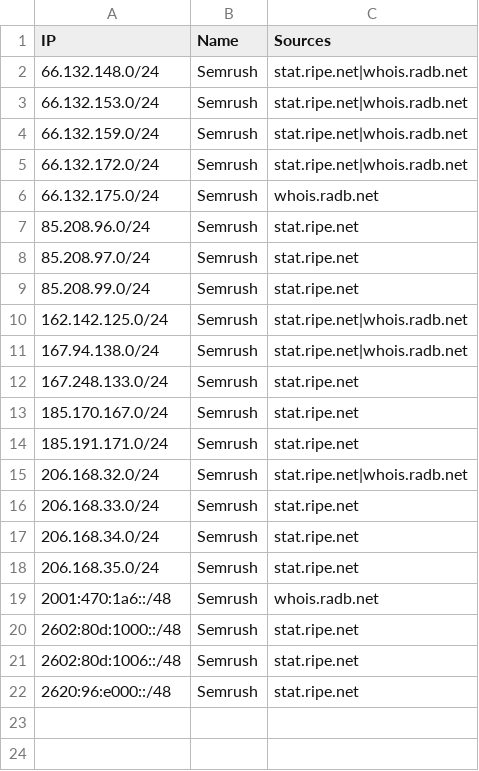
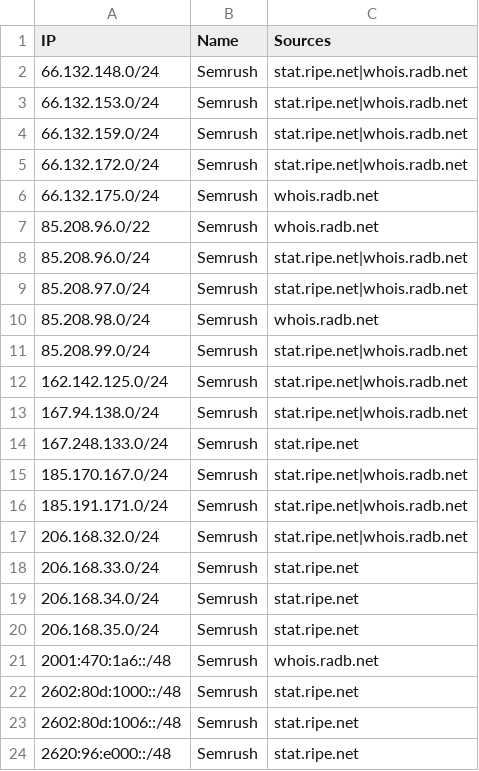
Before and after one commit to sefinek/known-bots-ip-whitelist, a CSV file: lists/semrush/ips.csv, drawn as a sheet.

Commit message:
Auto-update IP lists (9 modified files) - Sun, 08 Feb 2026 18:00:37 GMT

```diff
--- a/lists/semrush/ips.csv
+++ b/lists/semrush/ips.csv
@@ -6,5 +6,7 @@ IP,Name,Sources
 66.132.175.0/24,Semrush,whois.radb.net
-85.208.96.0/24,Semrush,stat.ripe.net
-85.208.97.0/24,Semrush,stat.ripe.net
-85.208.99.0/24,Semrush,stat.ripe.net
+85.208.96.0/22,Semrush,whois.radb.net
+85.208.96.0/24,Semrush,stat.ripe.net|whois.radb.net
+85.208.97.0/24,Semrush,stat.ripe.net|whois.radb.net
+85.208.98.0/24,Semrush,whois.radb.net
+85.208.99.0/24,Semrush,stat.ripe.net|whois.radb.net
 162.142.125.0/24,Semrush,stat.ripe.net|whois.radb.net
@@ -12,4 +14,4 @@ IP,Name,Sources
 167.248.133.0/24,Semrush,stat.ripe.net
-185.170.167.0/24,Semrush,stat.ripe.net
-185.191.171.0/24,Semrush,stat.ripe.net
+185.170.167.0/24,Semrush,stat.ripe.net|whois.radb.net
+185.191.171.0/24,Semrush,stat.ripe.net|whois.radb.net
 206.168.32.0/24,Semrush,stat.ripe.net|whois.radb.net
```
Also changed, not shown: lists/webpagetestbot/ips.csv, 7 other files.
